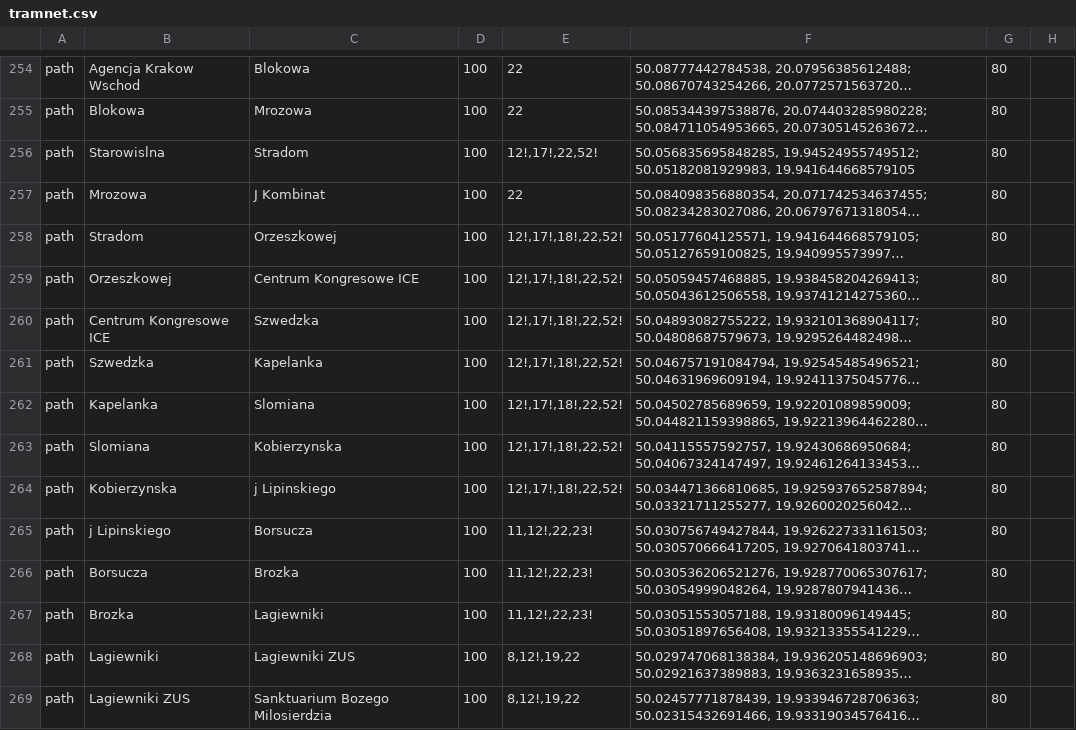
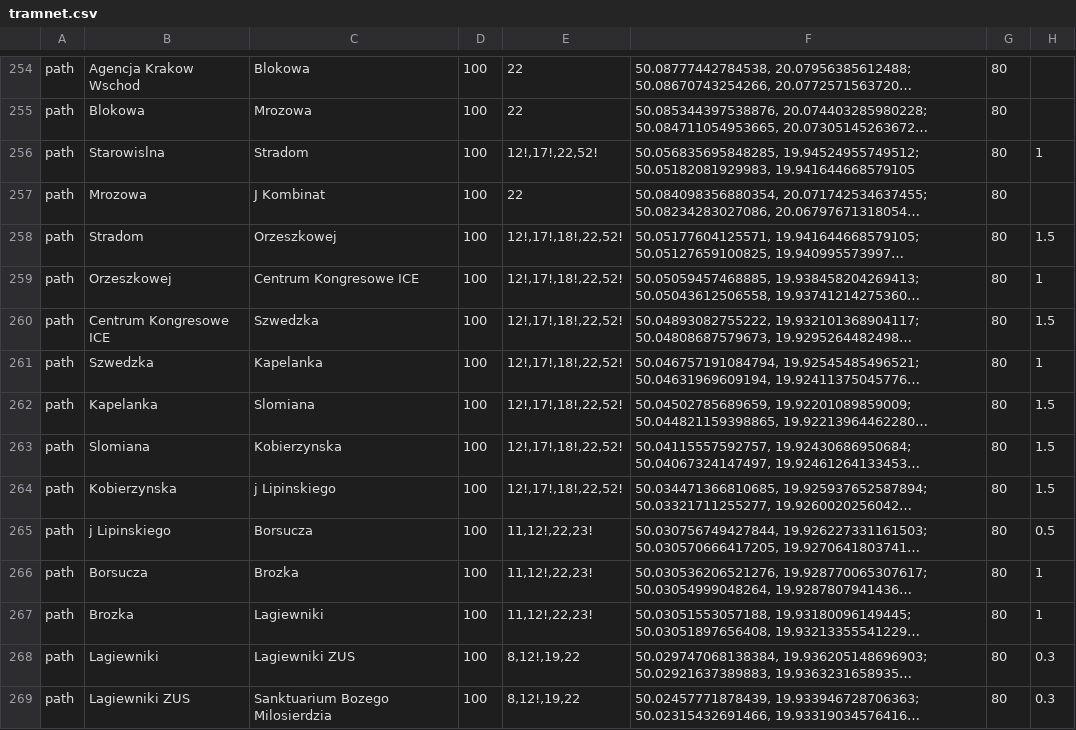
Before and after one commit to aolesek/tram-network-simulation, a CSV file: src/main/resources/tramnet.csv, drawn as a sheet; only a part is shown, gaps mark what is left out; long unchanged cells end in …; the diff covers the shown part only; the diff names each change by its address in the sheet, - before the commit and + after, or states it on an @@ line.

```diff
--- a/src/main/resources/tramnet.csv
+++ b/src/main/resources/tramnet.csv
-H256: (empty)
+H256: 1
-H258: (empty)
+H258: 1.5
-H259: (empty)
+H259: 1
-H260: (empty)
+H260: 1.5
-H261: (empty)
+H261: 1
-H262:H264: (empty)
+H262:H264: 1.5
-H265: (empty)
+H265: 0.5
-H266:H267: (empty)
+H266:H267: 1
-H268:H269: (empty)
+H268:H269: 0.3
```
Also changed, not shown: 63 edited cells elsewhere in this file, out/production/resources/tramnet.csv, 20 other files.
